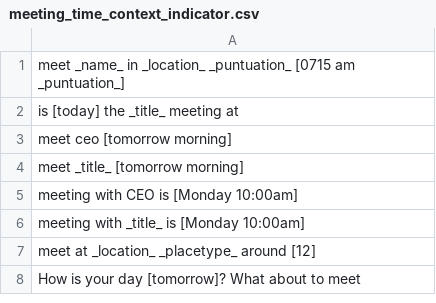
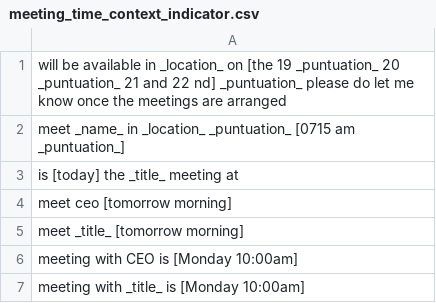
Before and after one commit to shinew13/sms_indicators_en, a CSV file: meeting_time_context_indicator.csv, drawn as a sheet; only a part is shown; the shorter side is filled out with more unchanged rows.

Commit message:
Update meeting_time_context_indicator.csv

```diff
--- a/meeting_time_context_indicator.csv
+++ b/meeting_time_context_indicator.csv
@@ -1 +1,2 @@
+will be available in _location_ on [the 19 _puntuation_ 20 _puntuation_ 21 and 22 nd] _puntuation_ please do let me know once the meetings are arranged
 meet _name_ in _location_ _puntuation_ [0715 am _puntuation_]
```
